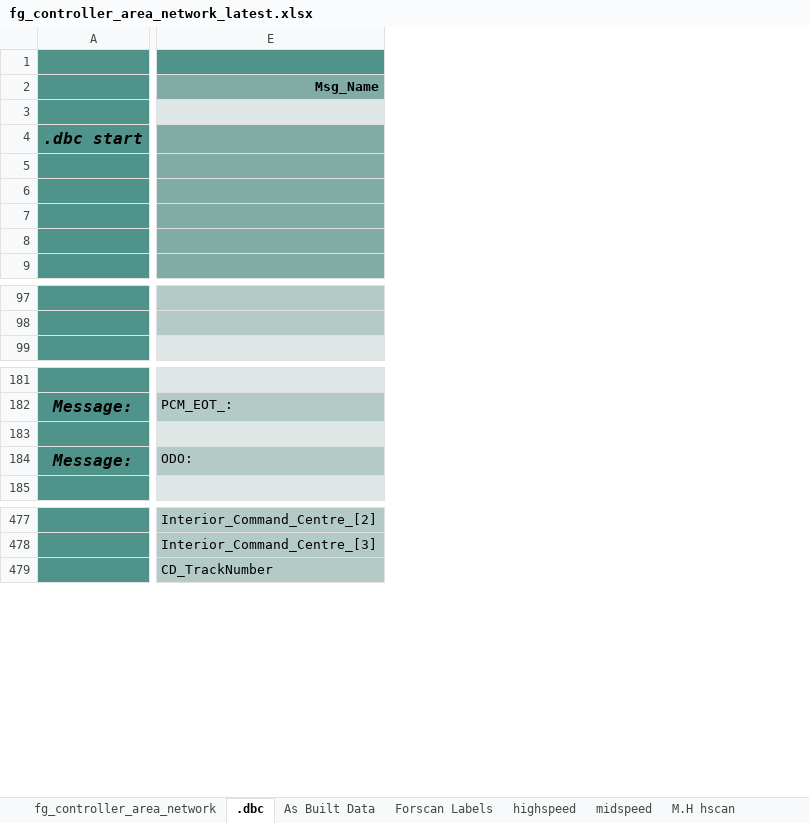
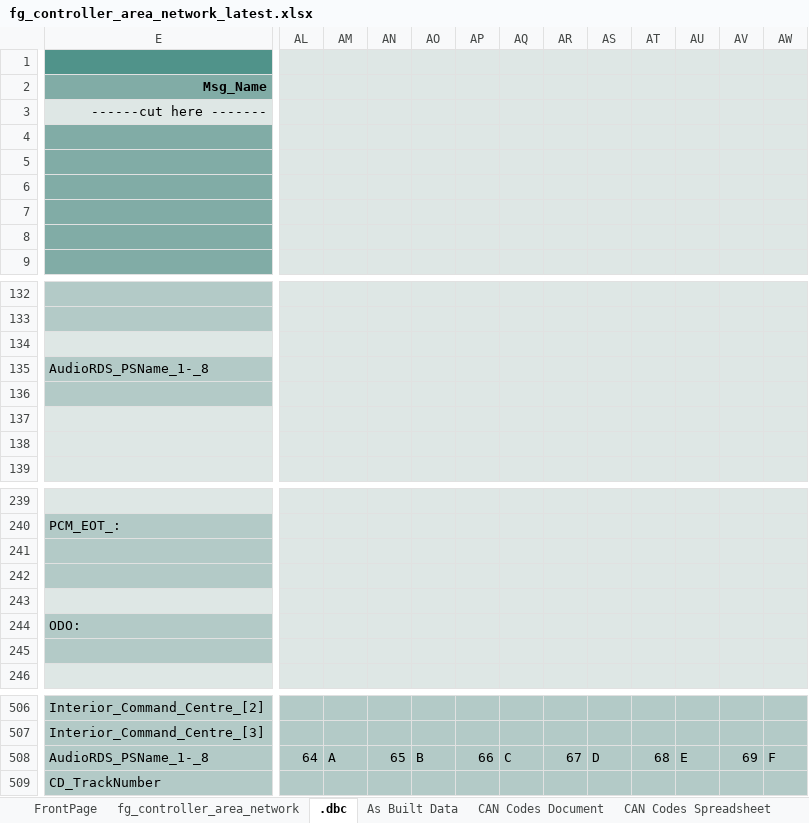
Before and after one commit to jakka351/FG-Falcon, an Excel workbook: fg_controller_area_network_latest.xlsx, sheet .dbc, drawn as a sheet; only a part is shown, gaps mark what is left out; values as stored, in another font and other column widths than the file's, no borders; removed rows and columns are numbered as before the commit, all else as after; rows hold the shown columns only; the diff covers the shown part only; the diff names each change by its address in the sheet, - before the commit and + after, or states it on an @@ line.

Commit message:
Add files via upload

```diff
--- a/fg_controller_area_network_latest.xlsx (sheet .dbc)
+++ b/fg_controller_area_network_latest.xlsx (sheet .dbc)
+sheet tab: FrontPage
-column A, row 4: .dbc start; rows 182-184: Message: |  | Message:
+column AL, empty
+column AM, empty
+column AN, empty
+column AO, empty
+column AP, empty
+column AQ, empty
+column AR, empty
+column AS, empty
+column AT, empty
+column AU, empty
+column AV, empty
+column AW, empty
-E3 (Msg_Name): (empty)
+E3 (Msg_Name): ------cut here -------
+row 134: (empty)
+row 135: AudioRDS_PSName_1-_8
+row 136: (empty)
+row 137: (empty)
+row 138: (empty)
+row 241: (empty)
+row 242: (empty)
+row 245: (empty)
+row 508: AudioRDS_PSName_1-_8 | 64 | A | 65 | B | 66 | C | 67 | D | 68 | E | 69 | F
```
Also changed, not shown: 48 added rows, 27 removed rows, 33 moved rows, 93 added columns, 51 edited cells and cell formats elsewhere in this sheet, sheet Forscan Labels, sheet fg_controller_area_network, other sheet tabs.
